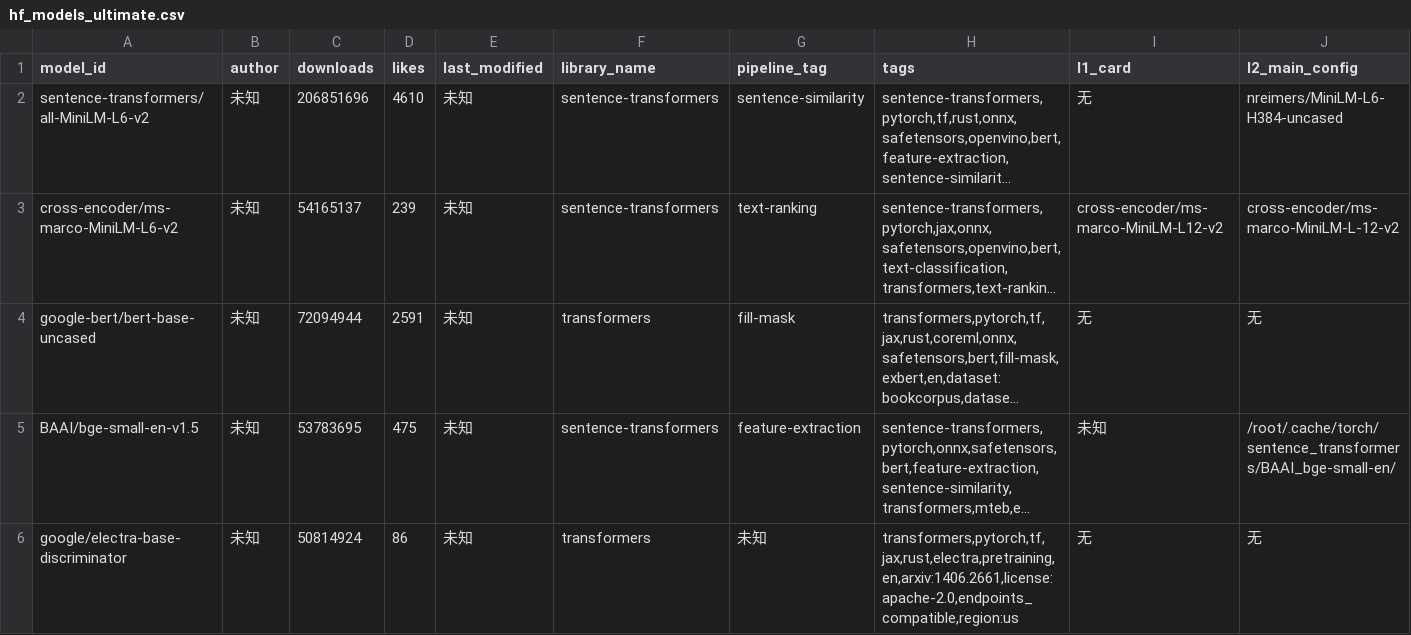
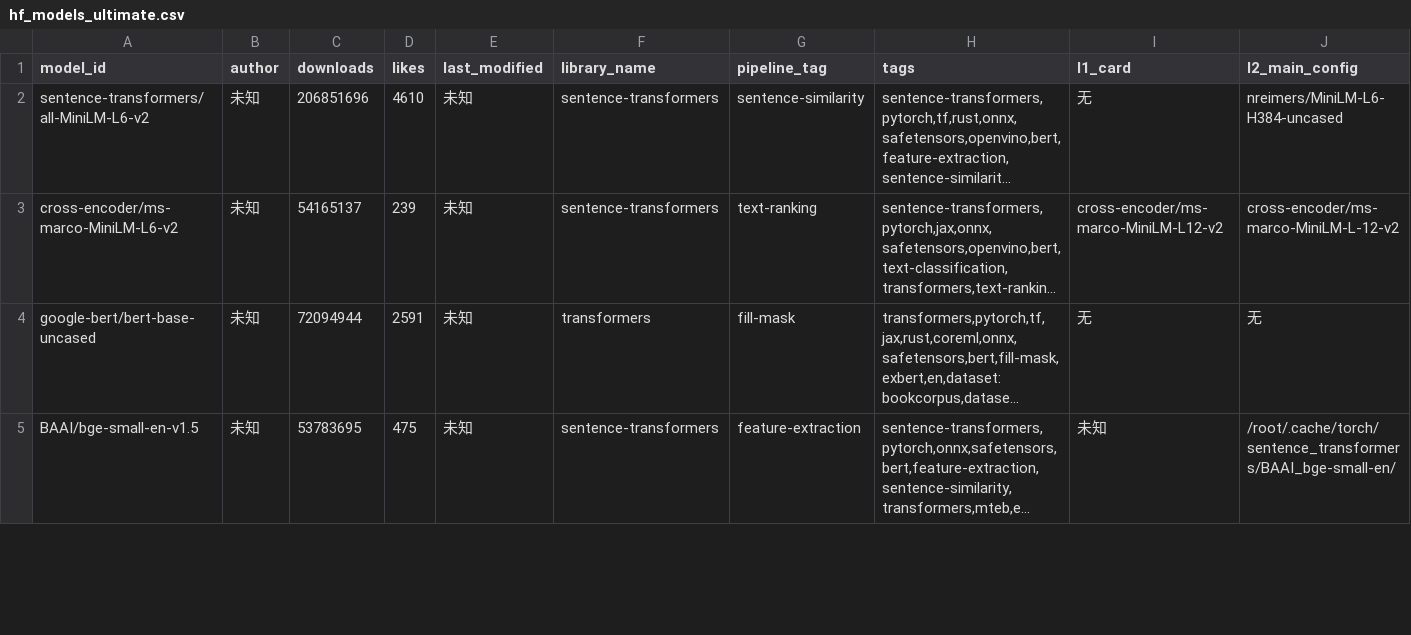
Before and after one commit to dontcallmelimohan/LLM-Genealogy, a CSV file: data/hf_models_ultimate.csv, drawn as a sheet; only a part is shown; long unchanged cells end in …; removed rows and columns are numbered as before the commit, all else as after; rows hold the shown columns only; the diff covers the shown part only; the diff names each change by its address in the sheet, - before the commit and + after, or states it on an @@ line.

```diff
--- a/data/hf_models_ultimate.csv
+++ b/data/hf_models_ultimate.csv
-row 6: google/electra-base-discriminator | 未知 | 50814924 | 86 | 未知 | transformers | 未知 | transformers,pytorch,tf,jax,rust,electra,pretraining,en,arxiv:1406.2661,license:apache-2.0,endpoints_compatible,region:us | 无 | 无
```
Also changed, not shown: 1 added row elsewhere in this file, data/hf_models_valid.csv, hf_models_has_base.csv, 1 other file.
